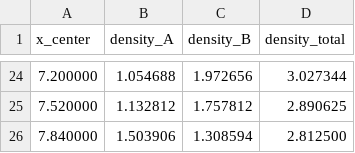
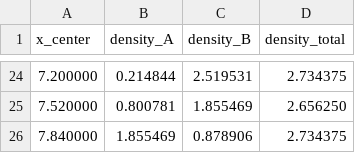
Before and after one commit to lspam6087-hash/PBS3, a CSV file: data/dens_histogramC2.csv, drawn as a sheet; only a part is shown, gaps mark what is left out; the diff covers the shown part only.

```diff
--- a/data/dens_histogramC2.csv
+++ b/data/dens_histogramC2.csv
@@ -24,3 +24,3 @@ x_center, density_A, density_B, density_total
-7.200000, 1.054688, 1.972656, 3.027344
-7.520000, 1.132812, 1.757812, 2.890625
-7.840000, 1.503906, 1.308594, 2.812500
+7.200000, 0.214844, 2.519531, 2.734375
+7.520000, 0.800781, 1.855469, 2.656250
+7.840000, 1.855469, 0.878906, 2.734375
```
Also changed, not shown: 65 edited cells elsewhere in this file, data/vel_histogramB3.csv, 16 other files.
